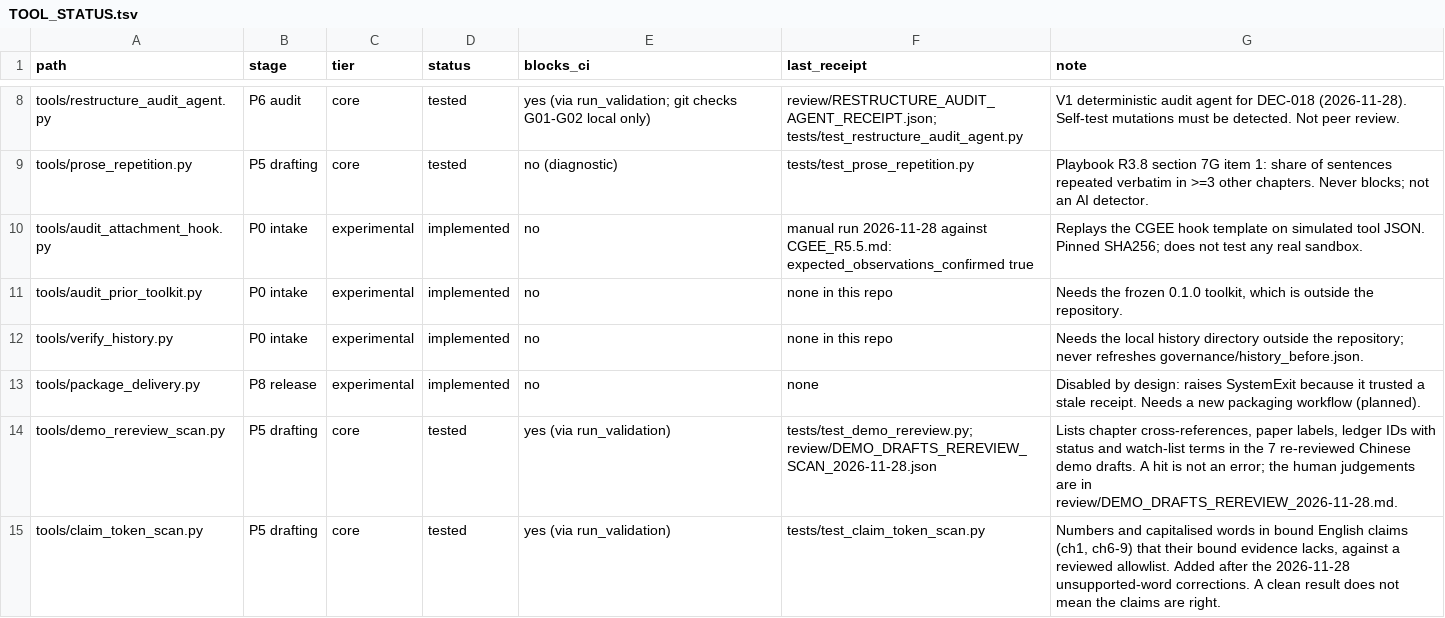
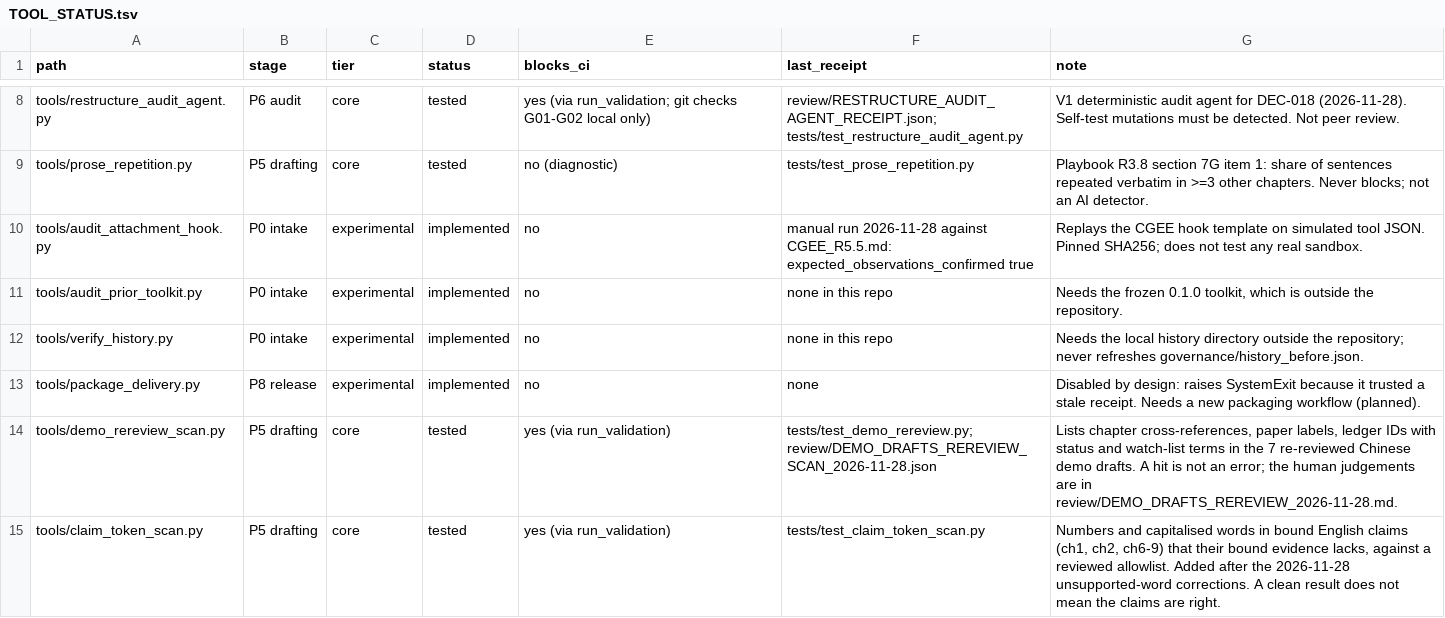
Before and after one commit to Ginple/The_Measures_of_Longevity, a TSV file: docs/TOOL_STATUS.tsv, drawn as a sheet; only a part is shown, gaps mark what is left out.

```diff
--- a/docs/TOOL_STATUS.tsv
+++ b/docs/TOOL_STATUS.tsv
@@ -14,2 +14,2 @@ tools/package_delivery.py	P8 release	experimental	implemented	no	none	Disabled b
 tools/demo_rereview_scan.py	P5 drafting	core	tested	yes (via run_validation)	tests/test_demo_rereview.py; review/DEMO_DRAFTS_REREVIEW_SCAN_2026-11-28.json	Lists chapter cross-references, paper labels, ledger IDs with status and watch-list terms in the 7 re-reviewed Chinese demo drafts. A hit is not an error; the human judgements are in review/DEMO_DRAFTS_REREVIEW_2026-11-28.md.
-tools/claim_token_scan.py	P5 drafting	core	tested	yes (via run_validation)	tests/test_claim_token_scan.py	Numbers and capitalised words in bound English claims (ch1, ch6-9) that their bound evidence lacks, against a reviewed allowlist. Added after the 2026-11-28 unsupported-word corrections. A clean result does not mean the claims are right.
+tools/claim_token_scan.py	P5 drafting	core	tested	yes (via run_validation)	tests/test_claim_token_scan.py	Numbers and capitalised words in bound English claims (ch1, ch2, ch6-9) that their bound evidence lacks, against a reviewed allowlist. Added after the 2026-11-28 unsupported-word corrections. A clean result does not mean the claims are right.
```
Also changed, not shown: governance/AGENT_CONTRIBUTION_LOG.tsv, 20 other files.
